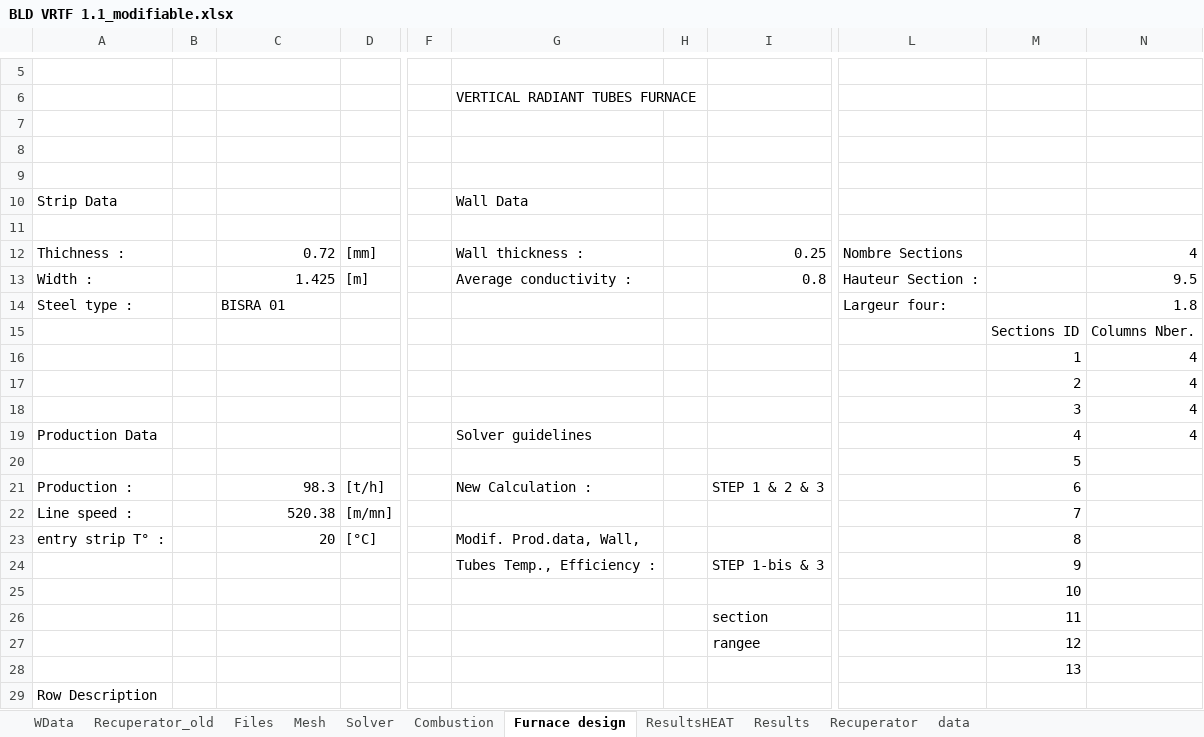
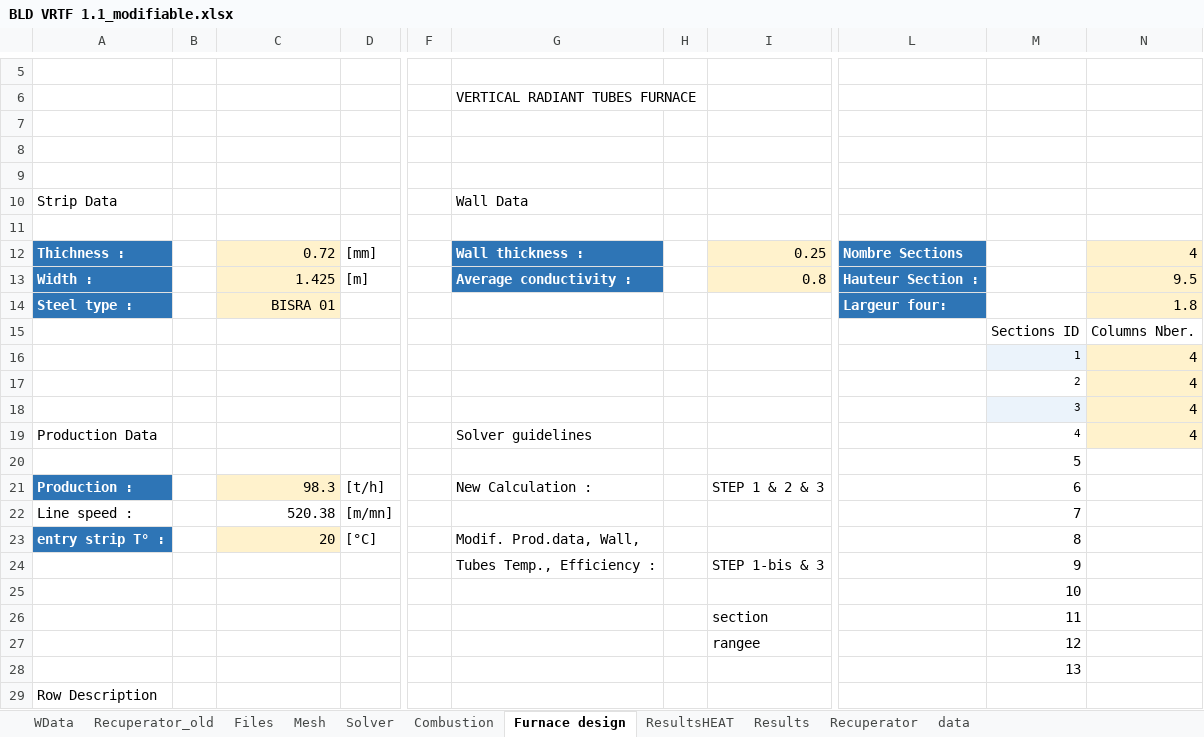
Before and after one commit to duboyfoot/vrtf, an Excel workbook: BLD VRTF 1.1_modifiable.xlsx, sheet Furnace design, drawn as a sheet; only a part is shown, gaps mark what is left out; values as stored, in another font and other column widths than the file's, no borders; the diff covers the shown part only; the diff names each change by its address in the sheet, - before the commit and + after, or states it on an @@ line.

```diff
--- a/BLD VRTF 1.1_modifiable.xlsx (sheet Furnace design)
+++ b/BLD VRTF 1.1_modifiable.xlsx (sheet Furnace design)
@@ A12:A14 bold: off → on, text colour: black → #FFFFFF, fill: none → #2E75B6 @@
-C12:C14 fill: none
+C12:C14 fill: #FFF2CC
@@ G12:G13 bold: off → on, text colour: black → #FFFFFF, fill: none → #2E75B6 @@
-I12:I13 fill: none
+I12:I13 fill: #FFF2CC
@@ L12:L14 bold: off → on, text colour: black → #FFFFFF, fill: none → #2E75B6 @@
-N12:N14 fill: none
+N12:N14 fill: #FFF2CC
-C14 alignment: left
+C14 alignment: right
@@ M16:M19 text size: smaller @@
-M16 fill: none
+M16 fill: #EBF3FB
-N16:N19 fill: none
+N16:N19 fill: #FFF2CC
-M18 fill: none
+M18 fill: #EBF3FB
@@ A21 bold: off → on, text colour: black → #FFFFFF, fill: none → #2E75B6 @@
-C21 fill: none
+C21 fill: #FFF2CC
@@ A23 bold: off → on, text colour: black → #FFFFFF, fill: none → #2E75B6 @@
-C23 fill: none
+C23 fill: #FFF2CC
```
Also changed, not shown: cell formats elsewhere in this sheet, sheet Combustion, 1 other file.
